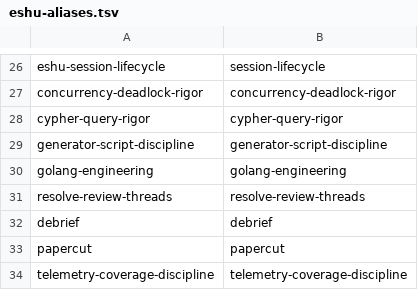
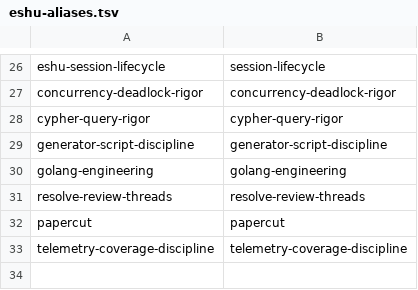
Before and after one commit to eshu-hq/eshu-agent-kit, a TSV file: templates/repo-overlay/eshu-aliases.tsv, drawn as a sheet; only a part is shown, gaps mark what is left out.

Commit message:
refactor: extract standalone debrief skill and CLI to linuxdynasty/debrief

```diff
--- a/templates/repo-overlay/eshu-aliases.tsv
+++ b/templates/repo-overlay/eshu-aliases.tsv
@@ -31,3 +31,2 @@ golang-engineering	golang-engineering
 resolve-review-threads	resolve-review-threads
-debrief	debrief
 papercut	papercut
```
Also changed, not shown: 38 other files.
